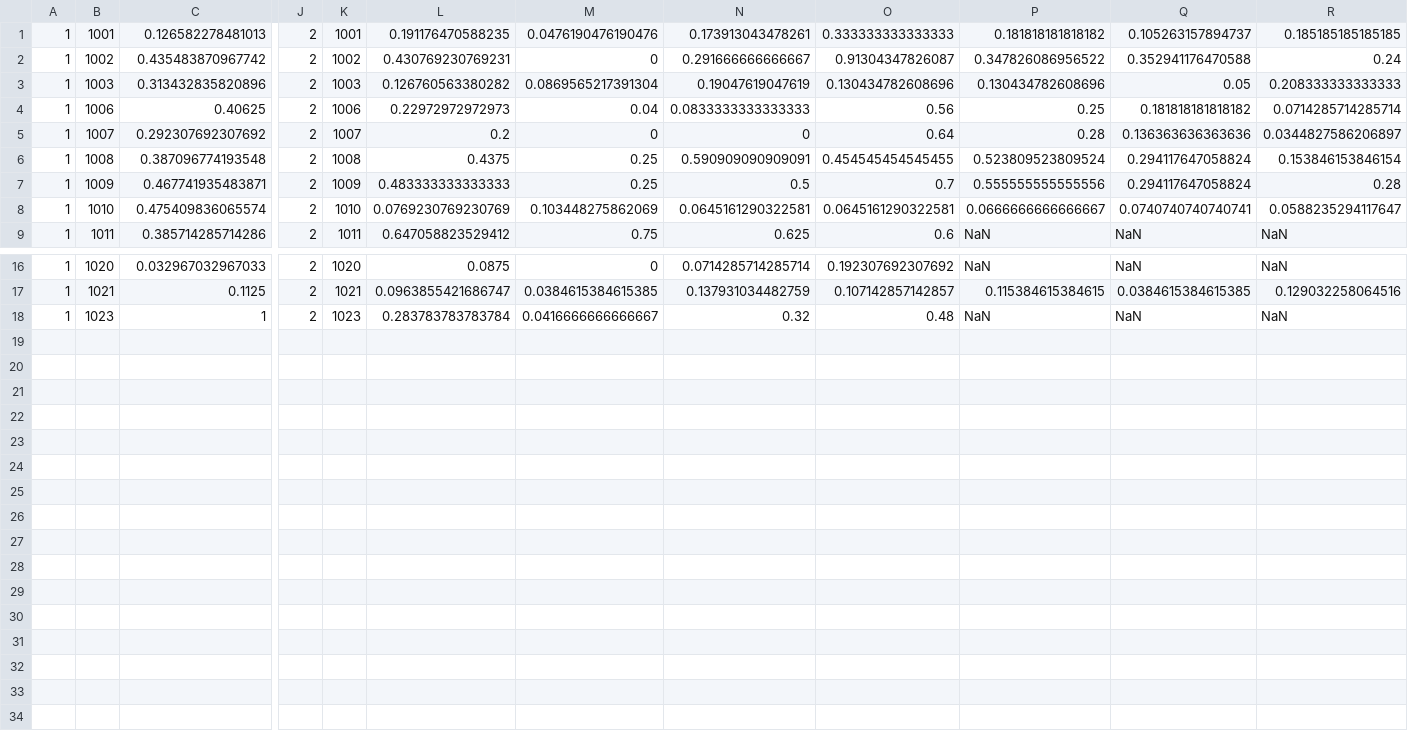
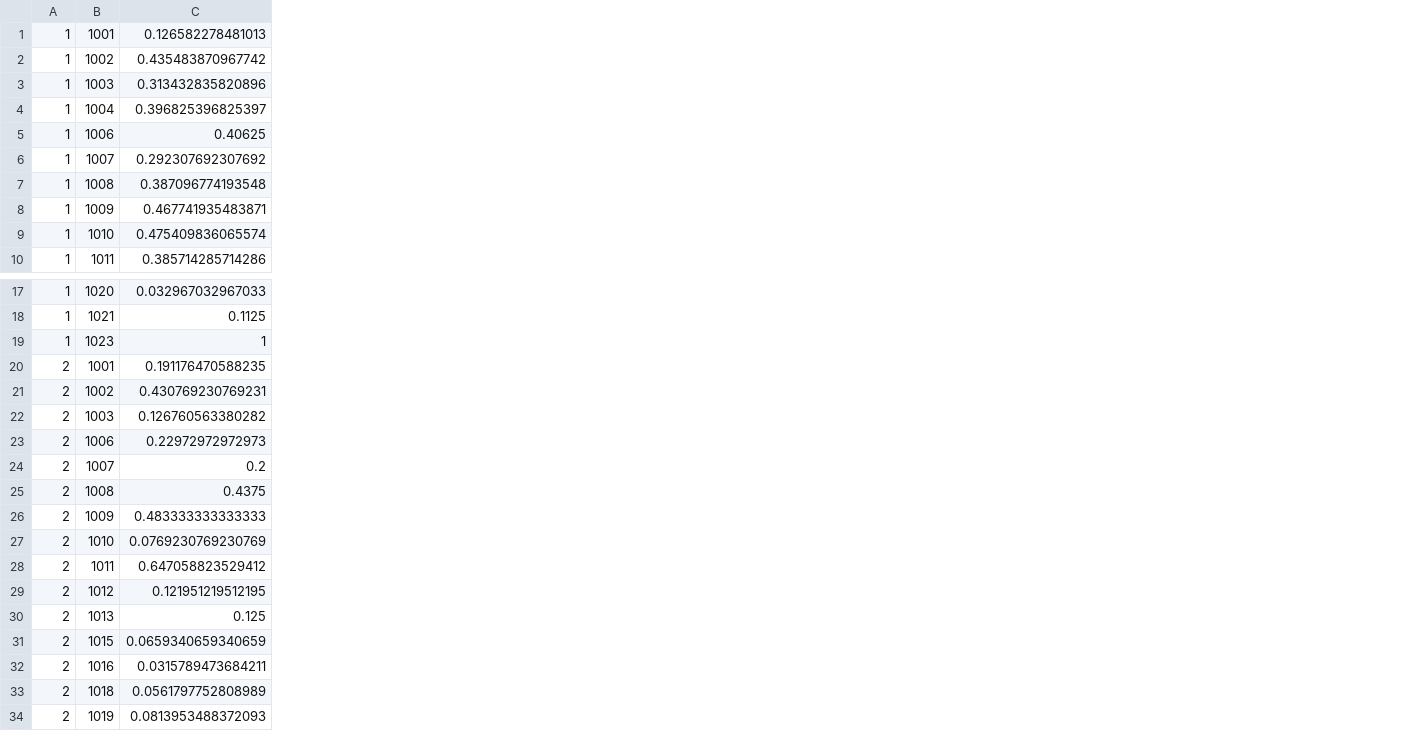
Before and after one commit to DVS-Lab/istart-effort, a CSV file: data_mat.csv, drawn as a sheet; only a part is shown, gaps mark what is left out; removed rows and columns are numbered as before the commit, all else as after; rows hold the shown columns only; the diff names each change by its address in the sheet, - before the commit and + after, or states it on an @@ line.

Commit message:
fixed
s_1020, s1021, s1023 have different reward values, that's why they weren't working

```diff
--- a/data_mat.csv
+++ b/data_mat.csv
-column J, rows 1-9: all 2; rows 16-18: all 2
-column K, rows 1-9: 1001 | 1002 | 1003 | 1006 | 1007 | 1008 | 1009 | 1010 | 1011; rows 16-18: 1020 | 1021 | 1023
-column L, rows 1-9: 0.191176470588235 | 0.430769230769231 | 0.126760563380282 | 0.22972972972973 | 0.2 | 0.4375 | 0.483333333333333 | 0.0769230769230769 | 0.647058823529412; rows 16-18: 0.0875 | 0.0963855421686747 | 0.283783783783784
-column M, rows 1-9: 0.0476190476190476 | 0 | 0.0869565217391304 | 0.04 | 0 | 0.25 | 0.25 | 0.103448275862069 | 0.75; rows 16-18: 0 | 0.0384615384615385 | 0.0416666666666667
-column N, rows 1-9: 0.173913043478261 | 0.291666666666667 | 0.19047619047619 | 0.0833333333333333 | 0 | 0.590909090909091 | 0.5 | 0.0645161290322581 | 0.625; rows 16-18: 0.0714285714285714 | 0.137931034482759 | 0.32
-column O, rows 1-9: 0.333333333333333 | 0.91304347826087 | 0.130434782608696 | 0.56 | 0.64 | 0.454545454545455 | 0.7 | 0.0645161290322581 | 0.6; rows 16-18: 0.192307692307692 | 0.107142857142857 | 0.48
-column P, rows 1-9: 0.181818181818182 | 0.347826086956522 | 0.130434782608696 | 0.25 | 0.28 | 0.523809523809524 | 0.555555555555556 | 0.0666666666666667 | NaN; rows 16-18: NaN | 0.115384615384615 | NaN
-column Q, rows 1-9: 0.105263157894737 | 0.352941176470588 | 0.05 | 0.181818181818182 | 0.136363636363636 | 0.294117647058824 | 0.294117647058824 | 0.0740740740740741 | NaN; rows 16-18: NaN | 0.0384615384615385 | NaN
-column R, rows 1-9: 0.185185185185185 | 0.24 | 0.208333333333333 | 0.0714285714285714 | 0.0344827586206897 | 0.153846153846154 | 0.28 | 0.0588235294117647 | NaN; rows 16-18: NaN | 0.129032258064516 | NaN
+row 4: 1 | 1004 | 0.396825396825397
+row 20: 2 | 1001 | 0.191176470588235
+row 21: 2 | 1002 | 0.430769230769231
+row 22: 2 | 1003 | 0.126760563380282
+row 23: 2 | 1006 | 0.22972972972973
+row 24: 2 | 1007 | 0.2
+row 25: 2 | 1008 | 0.4375
+row 26: 2 | 1009 | 0.483333333333333
+row 27: 2 | 1010 | 0.0769230769230769
+row 28: 2 | 1011 | 0.647058823529412
+row 29: 2 | 1012 | 0.121951219512195
+row 30: 2 | 1013 | 0.125
+row 31: 2 | 1015 | 0.0659340659340659
+row 32: 2 | 1016 | 0.0315789473684211
+row 33: 2 | 1018 | 0.0561797752808989
+row 34: 2 | 1019 | 0.0813953488372093
```
Also changed, not shown: 8 other files.
